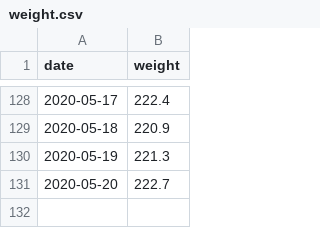
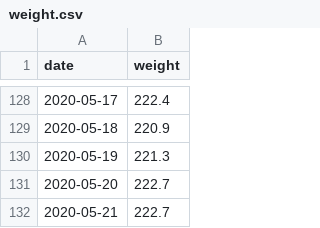
Before and after one commit to grf/d3-data, a CSV file: weight.csv, drawn as a sheet; only a part is shown, gaps mark what is left out; the diff names each change by its address in the sheet, - before the commit and + after, or states it on an @@ line.

Commit message:
update data

```diff
--- a/weight.csv
+++ b/weight.csv
+row 132: 2020-05-21 | 222.7
```
